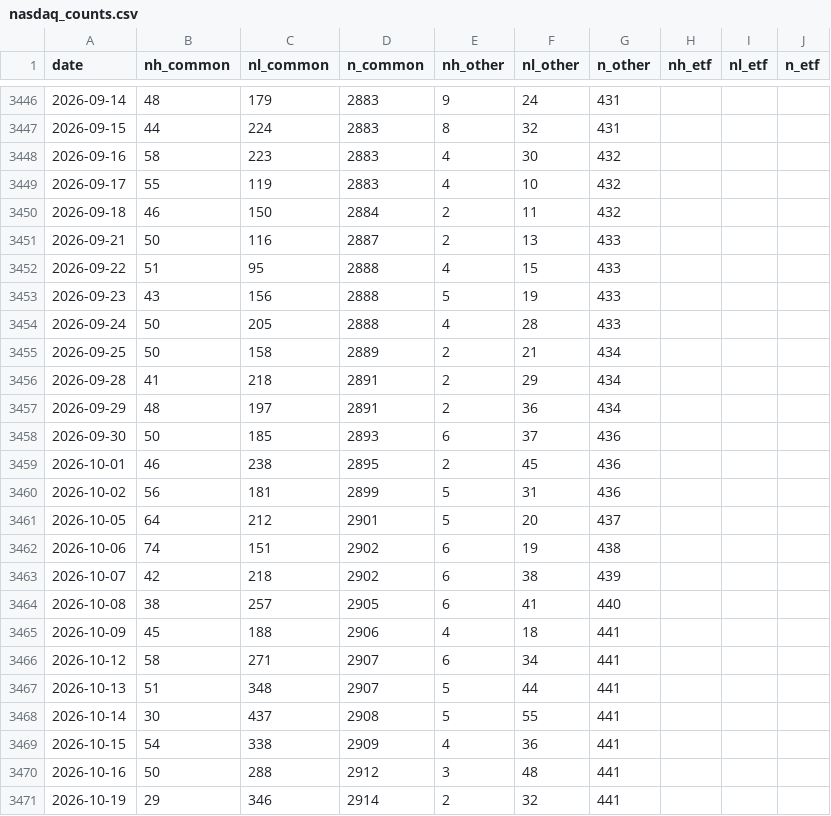
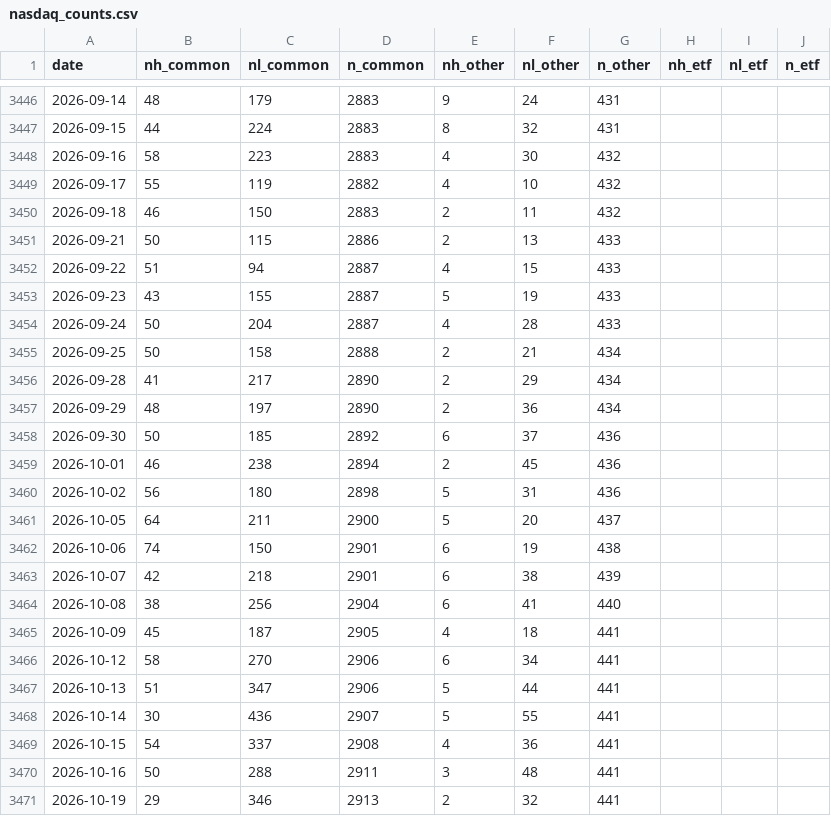
Before and after one commit to shashankrboppidi2/semis-screener, a CSV file: results/breadth/nasdaq_counts.csv, drawn as a sheet; only a part is shown, gaps mark what is left out; the diff covers the shown part only.

```diff
--- a/results/breadth/nasdaq_counts.csv
+++ b/results/breadth/nasdaq_counts.csv
@@ -3448,24 +3448,24 @@ date,nh_common,nl_common,n_common,nh_other,nl_other,n_other,nh_etf,nl_etf,n_etf
 2026-09-16,58,223,2883,4,30,432,,,
-2026-09-17,55,119,2883,4,10,432,,,
-2026-09-18,46,150,2884,2,11,432,,,
-2026-09-21,50,116,2887,2,13,433,,,
-2026-09-22,51,95,2888,4,15,433,,,
-2026-09-23,43,156,2888,5,19,433,,,
-2026-09-24,50,205,2888,4,28,433,,,
-2026-09-25,50,158,2889,2,21,434,,,
-2026-09-28,41,218,2891,2,29,434,,,
-2026-09-29,48,197,2891,2,36,434,,,
-2026-09-30,50,185,2893,6,37,436,,,
-2026-10-01,46,238,2895,2,45,436,,,
-2026-10-02,56,181,2899,5,31,436,,,
-2026-10-05,64,212,2901,5,20,437,,,
-2026-10-06,74,151,2902,6,19,438,,,
-2026-10-07,42,218,2902,6,38,439,,,
-2026-10-08,38,257,2905,6,41,440,,,
-2026-10-09,45,188,2906,4,18,441,,,
-2026-10-12,58,271,2907,6,34,441,,,
-2026-10-13,51,348,2907,5,44,441,,,
-2026-10-14,30,437,2908,5,55,441,,,
-2026-10-15,54,338,2909,4,36,441,,,
-2026-10-16,50,288,2912,3,48,441,,,
-2026-10-19,29,346,2914,2,32,441,,,
+2026-09-17,55,119,2882,4,10,432,,,
+2026-09-18,46,150,2883,2,11,432,,,
+2026-09-21,50,115,2886,2,13,433,,,
+2026-09-22,51,94,2887,4,15,433,,,
+2026-09-23,43,155,2887,5,19,433,,,
+2026-09-24,50,204,2887,4,28,433,,,
+2026-09-25,50,158,2888,2,21,434,,,
+2026-09-28,41,217,2890,2,29,434,,,
+2026-09-29,48,197,2890,2,36,434,,,
+2026-09-30,50,185,2892,6,37,436,,,
+2026-10-01,46,238,2894,2,45,436,,,
+2026-10-02,56,180,2898,5,31,436,,,
+2026-10-05,64,211,2900,5,20,437,,,
+2026-10-06,74,150,2901,6,19,438,,,
+2026-10-07,42,218,2901,6,38,439,,,
+2026-10-08,38,256,2904,6,41,440,,,
+2026-10-09,45,187,2905,4,18,441,,,
+2026-10-12,58,270,2906,6,34,441,,,
+2026-10-13,51,347,2906,5,44,441,,,
+2026-10-14,30,436,2907,5,55,441,,,
+2026-10-15,54,337,2908,4,36,441,,,
+2026-10-16,50,288,2911,3,48,441,,,
+2026-10-19,29,346,2913,2,32,441,,,
```
Also changed, not shown: 1 added row and 39 edited cells elsewhere in this file, 3 other files.
